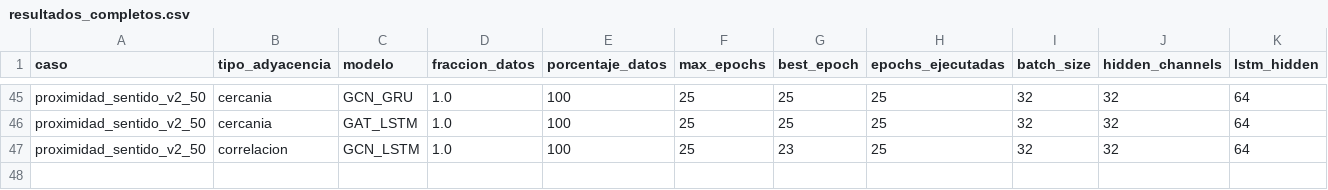
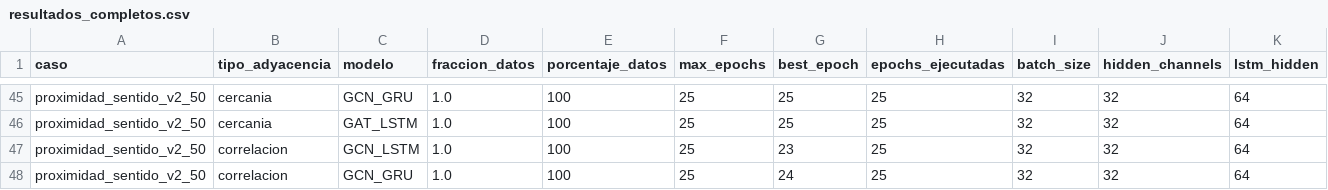
Before and after one commit to maisaarial/prediccion-congestion-trafico-gnn, a CSV file: results/experimentos_descongestion_mape/run_20260515_163852/resultados_completos.csv, drawn as a sheet; only a part is shown, gaps mark what is left out; rows hold the shown columns only; the diff names each change by its address in the sheet, - before the commit and + after, or states it on an @@ line.

Commit message:
avance experimento: run_20260515_163852

```diff
--- a/results/experimentos_descongestion_mape/run_20260515_163852/resultados_completos.csv
+++ b/results/experimentos_descongestion_mape/run_20260515_163852/resultados_completos.csv
+row 48: proximidad_sentido_v2_50 | correlacion | GCN_GRU | 1.0 | 100 | 25 | 24 | 25 | 32 | 32 | 64
```
Also changed, not shown: 9 other files.
